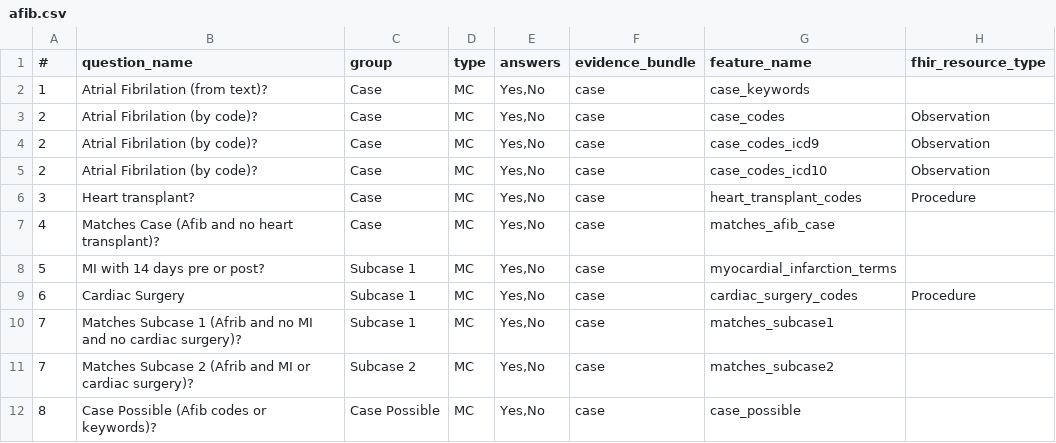
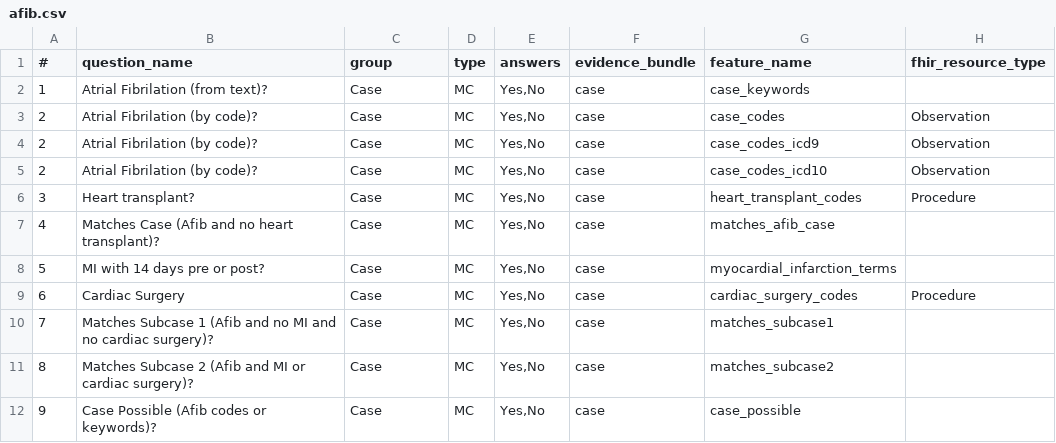
Before and after one commit to ClarityNLP/ClarityNLPaaS, a CSV file: nlpql/afib/afib.csv, drawn as a sheet; only a part is shown; the diff names each change by its address in the sheet, - before the commit and + after, or states it on an @@ line.

```diff
--- a/nlpql/afib/afib.csv
+++ b/nlpql/afib/afib.csv
-C8:C10 (group): Subcase 1
+C8:C10 (group): Case
-B10 (question_name): …Subcase 1 (Afrib and no…
+B10 (question_name): …Subcase 1 (Afib and no…
-A11 (#): 7
+A11 (#): 8
-B11 (question_name): …Subcase 2 (Afrib and MI…
+B11 (question_name): …Subcase 2 (Afib and MI…
-C11 (group): Subcase 2
+C11 (group): Case
-A12 (#): 8
+A12 (#): 9
-C12 (group): Case Possible
+C12 (group): Case
```
Also changed, not shown: 1 other file.
